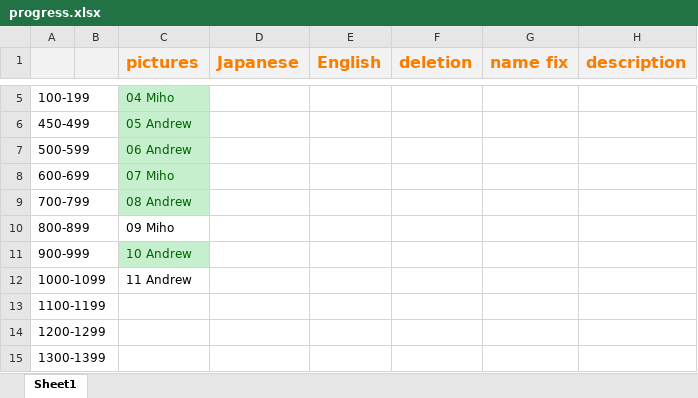
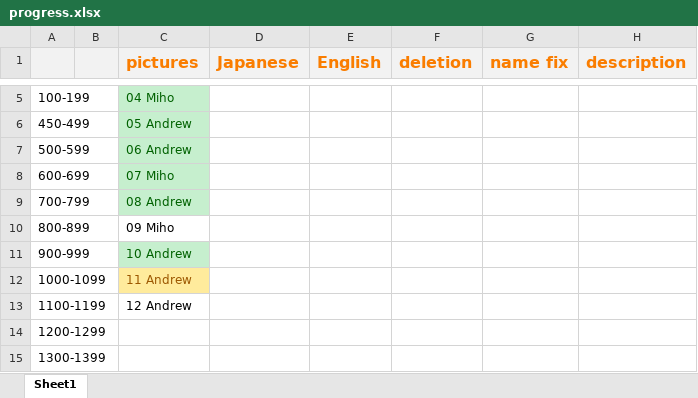
Before and after one commit to HartreeY/vindenatt.github.io, an Excel workbook: progress.xlsx, sheet Sheet1, drawn as a sheet; only a part is shown, gaps mark what is left out; values as stored, in another font and other column widths than the file's, no borders; the diff names each change by its address in the sheet, - before the commit and + after, or states it on an @@ line.

```diff
--- a/progress.xlsx (sheet Sheet1)
+++ b/progress.xlsx (sheet Sheet1)
@@ C12 fill: none → #FFEB9C, text colour: black → #9C5700 @@
-C13 (pictures): (empty)
+C13 (pictures): 12 Andrew
```
Also changed, not shown: 3 other files.
